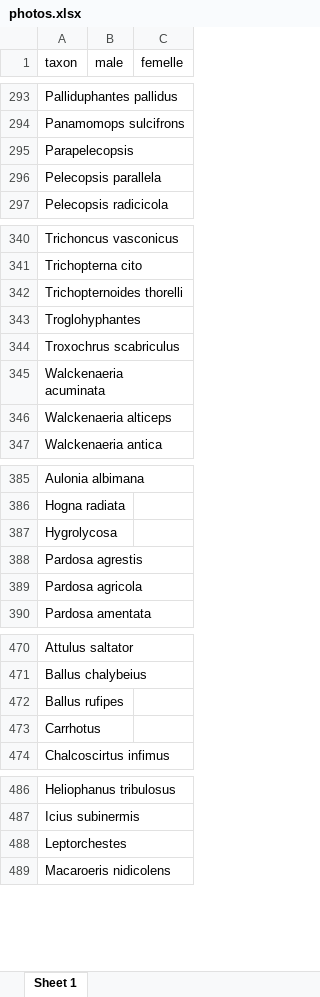
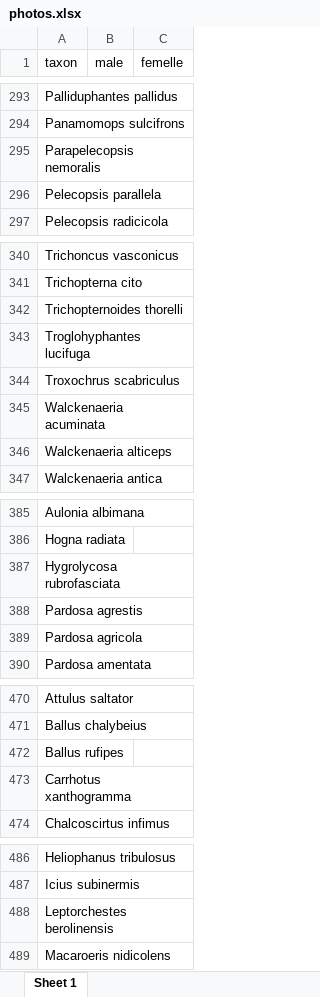
Before and after one commit to CedricMondy/araignees_idf, an Excel workbook: photos.xlsx, sheet Sheet 1, drawn as a sheet; only a part is shown, gaps mark what is left out; values as stored, in another font and other column widths than the file's, no borders; table styles not drawn; the diff covers the shown part only; the diff names each change by its address in the sheet, - before the commit and + after, or states it on an @@ line.

```diff
--- a/photos.xlsx (sheet Sheet 1)
+++ b/photos.xlsx (sheet Sheet 1)
-A295 (taxon): Parapelecopsis
+A295 (taxon): Parapelecopsis nemoralis
-A343 (taxon): Troglohyphantes
+A343 (taxon): Troglohyphantes lucifuga
-A387 (taxon): Hygrolycosa
+A387 (taxon): Hygrolycosa rubrofasciata
-A473 (taxon): Carrhotus
+A473 (taxon): Carrhotus xanthogramma
-A488 (taxon): Leptorchestes
+A488 (taxon): Leptorchestes berolinensis
```
Also changed, not shown: 40 edited cells elsewhere in this sheet, 4 other files.
